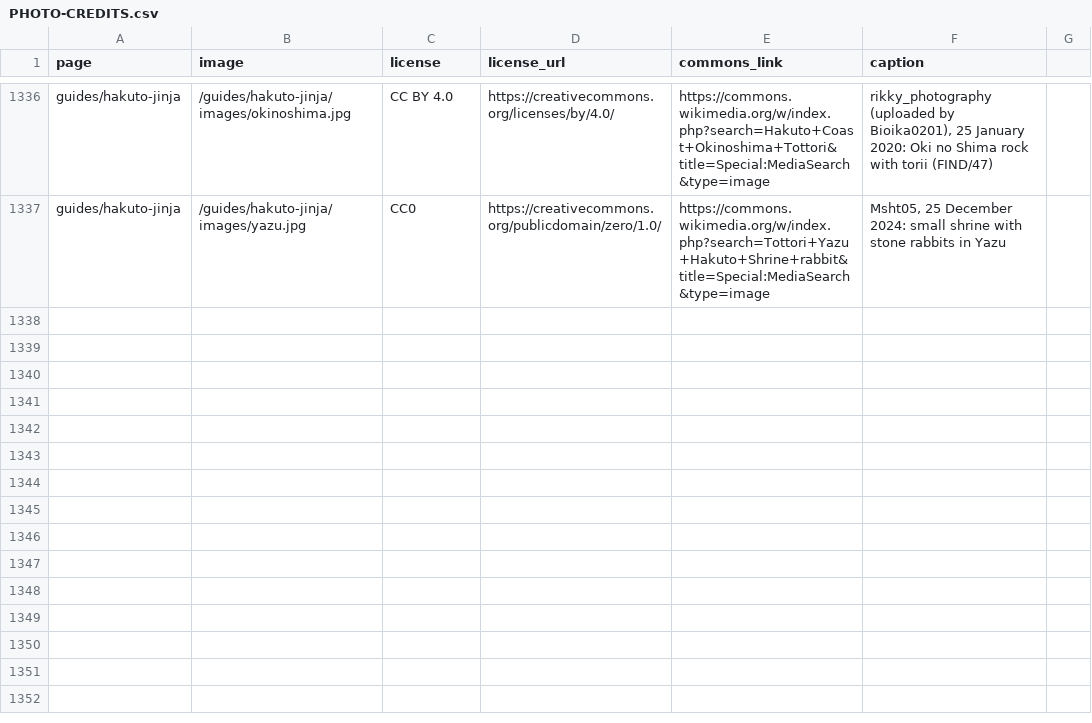
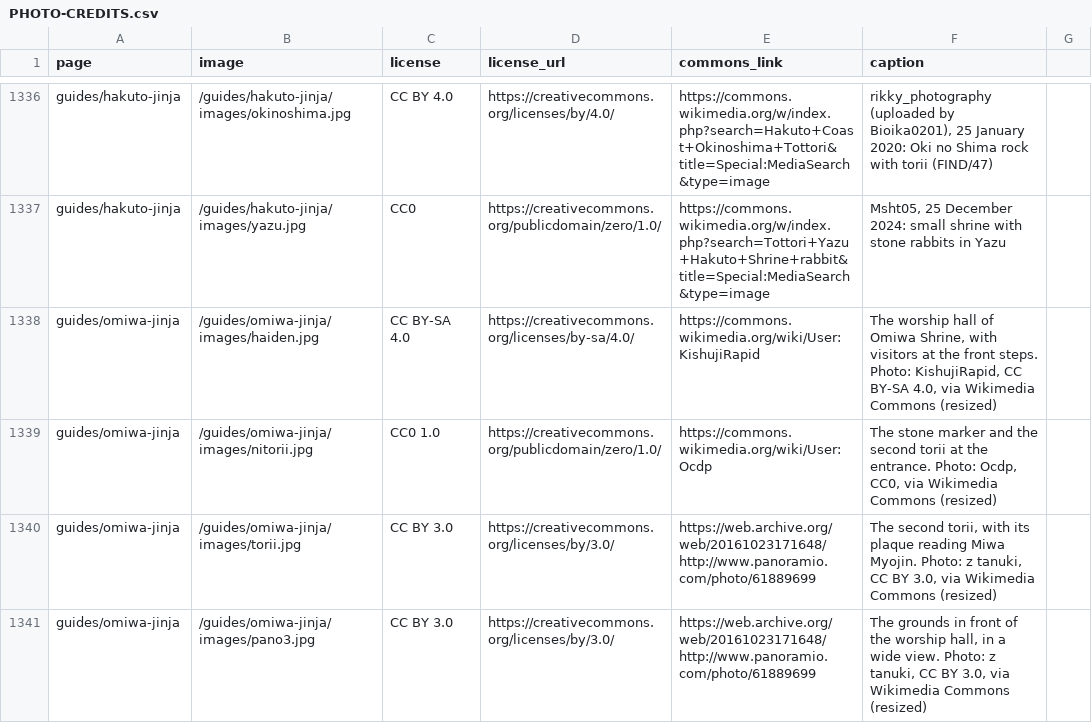
Before and after one commit to Tida106/sacred-japan, a CSV file: PHOTO-CREDITS.csv, drawn as a sheet; only a part is shown, gaps mark what is left out; the diff names each change by its address in the sheet, - before the commit and + after, or states it on an @@ line.

```diff
--- a/PHOTO-CREDITS.csv
+++ b/PHOTO-CREDITS.csv
+row 1338: guides/omiwa-jinja | /guides/omiwa-jinja/images/haiden.jpg | CC BY-SA 4.0 | https://creativecommons.org/licenses/by-sa/4.0/ | https://commons.wikimedia.org/wiki/User:KishujiRapid | The worship hall of Omiwa Shrine, with visitors at the front steps. Photo: KishujiRapid, CC BY-SA 4.0, via Wikimedia Commons (resized)
+row 1339: guides/omiwa-jinja | /guides/omiwa-jinja/images/nitorii.jpg | CC0 1.0 | https://creativecommons.org/publicdomain/zero/1.0/ | https://commons.wikimedia.org/wiki/User:Ocdp | The stone marker and the second torii at the entrance. Photo: Ocdp, CC0, via Wikimedia Commons (resized)
+row 1340: guides/omiwa-jinja | /guides/omiwa-jinja/images/torii.jpg | CC BY 3.0 | https://creativecommons.org/licenses/by/3.0/ | https://web.archive.org/web/20161023171648/http://www.panoramio.com/photo/61889699 | The second torii, with its plaque reading Miwa Myojin. Photo: z tanuki, CC BY 3.0, via Wikimedia Commons (resized)
+row 1341: guides/omiwa-jinja | /guides/omiwa-jinja/images/pano3.jpg | CC BY 3.0 | https://creativecommons.org/licenses/by/3.0/ | https://web.archive.org/web/20161023171648/http://www.panoramio.com/photo/61889699 | The grounds in front of the worship hall, in a wide view. Photo: z tanuki, CC BY 3.0, via Wikimedia Commons (resized)
```
Also changed, not shown: 18 other files.
